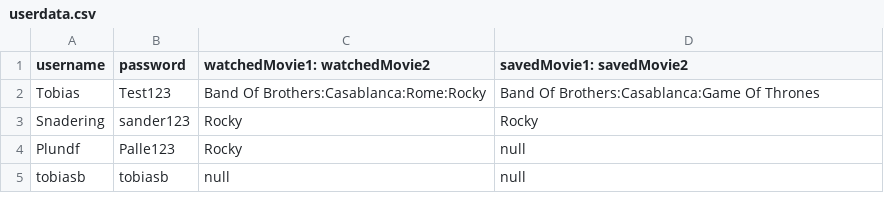
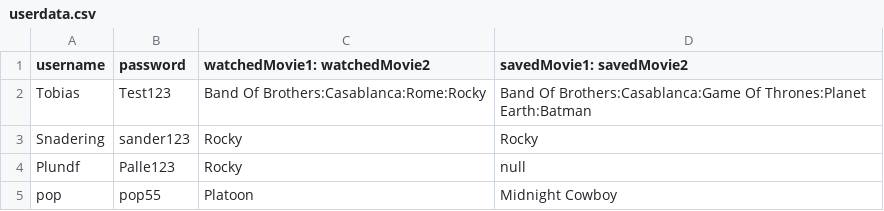
Before and after one commit to TobiasTheDanish/SP3, a CSV file: data/userdata.csv, drawn as a sheet.

Commit message:
Mock user data

```diff
--- a/data/userdata.csv
+++ b/data/userdata.csv
@@ -1,5 +1,5 @@
 username, password, watchedMovie1: watchedMovie2, savedMovie1: savedMovie2
-Tobias,Test123,Band Of Brothers:Casablanca:Rome:Rocky,Band Of Brothers:Casablanca:Game Of Thrones
+Tobias,Test123,Band Of Brothers:Casablanca:Rome:Rocky,Band Of Brothers:Casablanca:Game Of Thrones:Planet Earth:Batman
 Snadering,sander123,Rocky,Rocky
 Plundf,Palle123,Rocky,null
-tobiasb,tobiasb,null,null
+pop,pop55,Platoon,Midnight Cowboy
```
